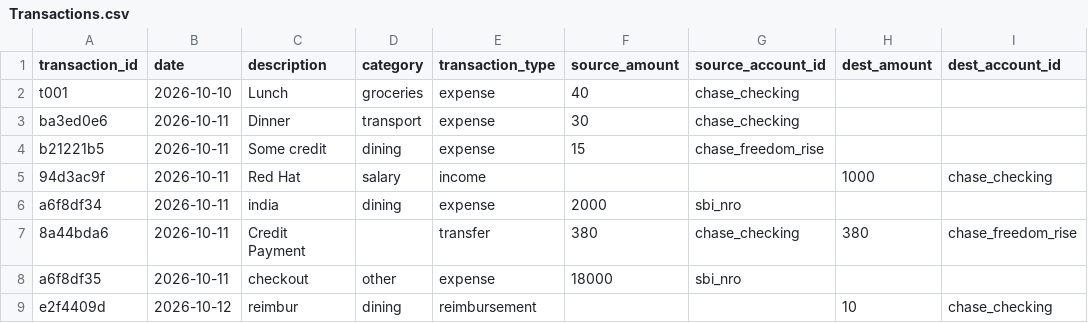
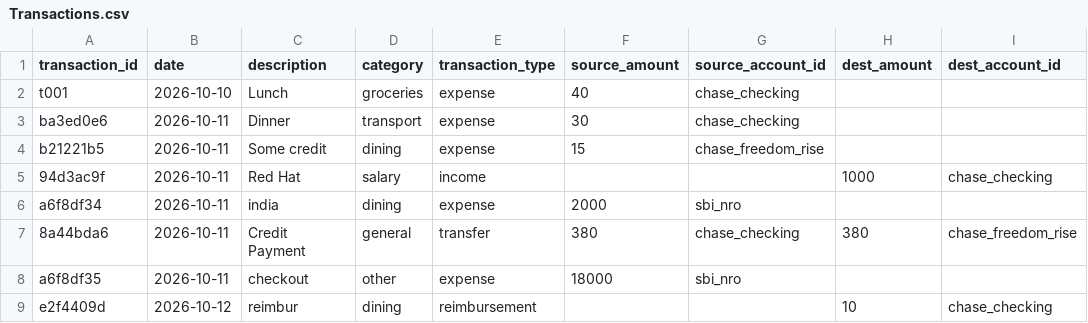
Before and after one commit to nimishwadekar/accountable, a CSV file: test_sheets/Transactions.csv, drawn as a sheet; only a part is shown; the diff names each change by its address in the sheet, - before the commit and + after, or states it on an @@ line.

```diff
--- a/test_sheets/Transactions.csv
+++ b/test_sheets/Transactions.csv
-D7 (category): (empty)
+D7 (category): general
```
Also changed, not shown: test_sheets/Categories.csv, 17 other files.
